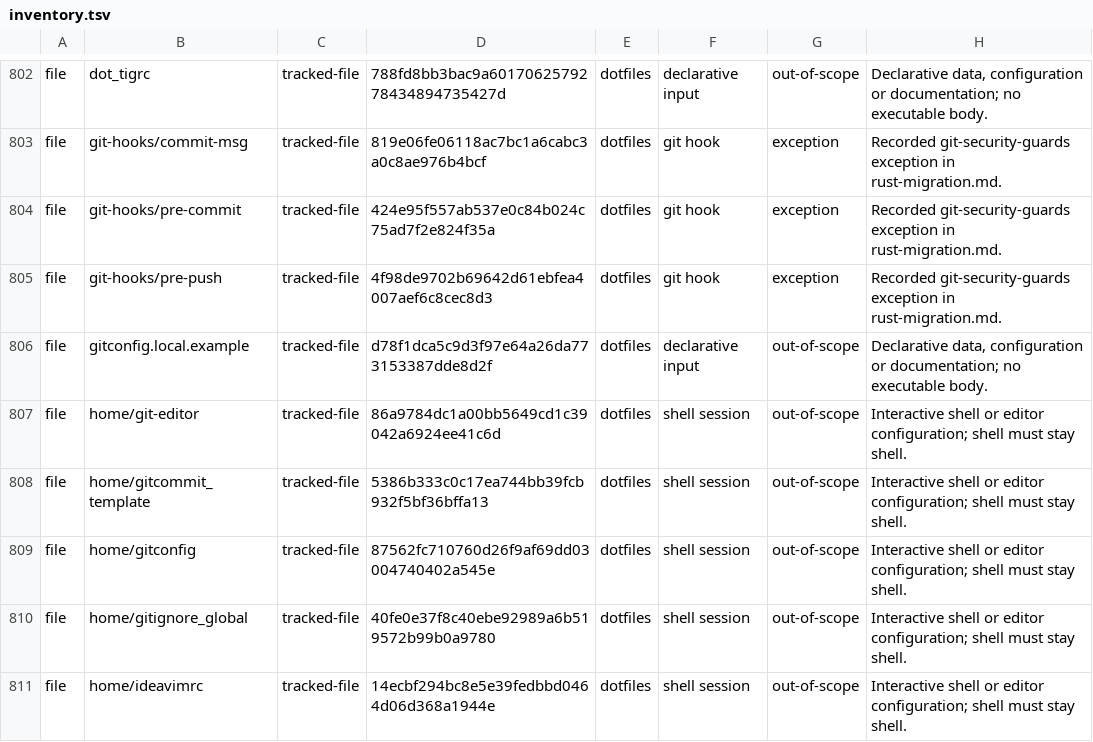
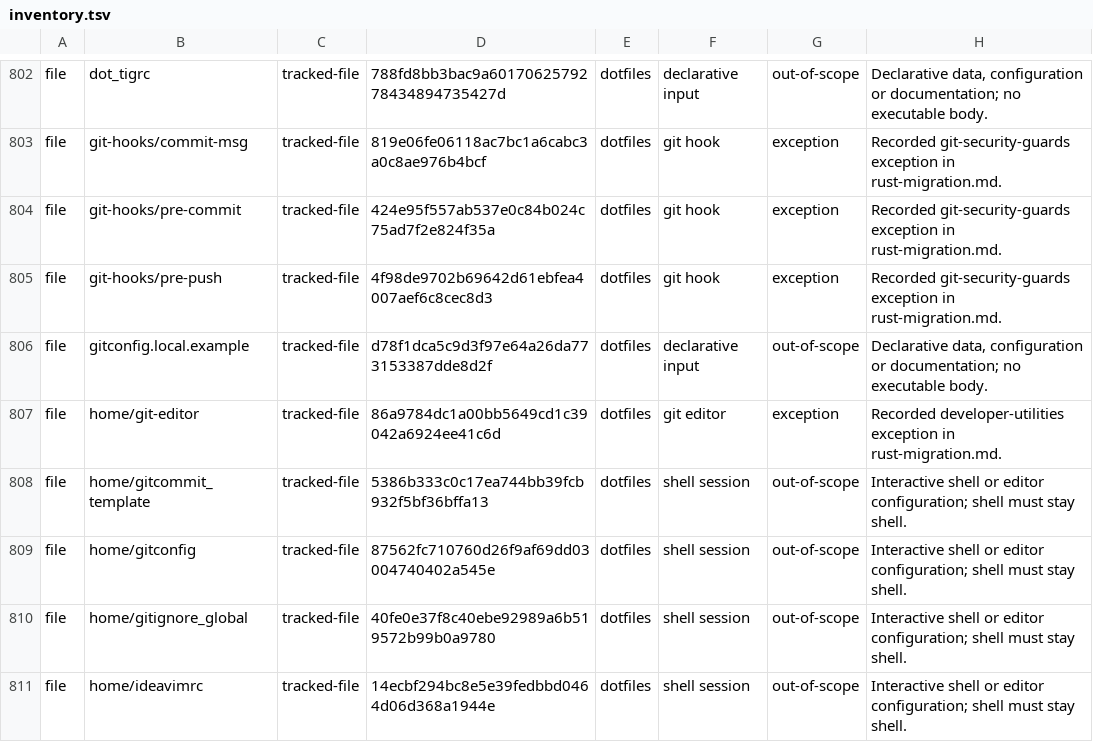
Before and after one commit to fyodoriv/dotfiles, a TSV file: rust/migration-inventory/inventory.tsv, drawn as a sheet; only a part is shown, gaps mark what is left out; the diff covers the shown part only.

```diff
--- a/rust/migration-inventory/inventory.tsv
+++ b/rust/migration-inventory/inventory.tsv
@@ -806,3 +806,3 @@ file	git-hooks/pre-push	tracked-file	4f98de9702b69642d61ebfea4007aef6c8cec8d3	do
 file	gitconfig.local.example	tracked-file	d78f1dca5c9d3f97e64a26da773153387dde8d2f	dotfiles	declarative input	out-of-scope	Declarative data, configuration or documentation; no executable body.
-file	home/git-editor	tracked-file	86a9784dc1a00bb5649cd1c39042a6924ee41c6d	dotfiles	shell session	out-of-scope	Interactive shell or editor configuration; shell must stay shell.
+file	home/git-editor	tracked-file	86a9784dc1a00bb5649cd1c39042a6924ee41c6d	dotfiles	git editor	exception	Recorded developer-utilities exception in rust-migration.md.
 file	home/gitcommit_template	tracked-file	5386b333c0c17ea744bb39fcb932f5bf36bffa13	dotfiles	shell session	out-of-scope	Interactive shell or editor configuration; shell must stay shell.
```
Also changed, not shown: 19 edited cells elsewhere in this file, rust/migration-inventory/observations.tsv, 4 other files.
